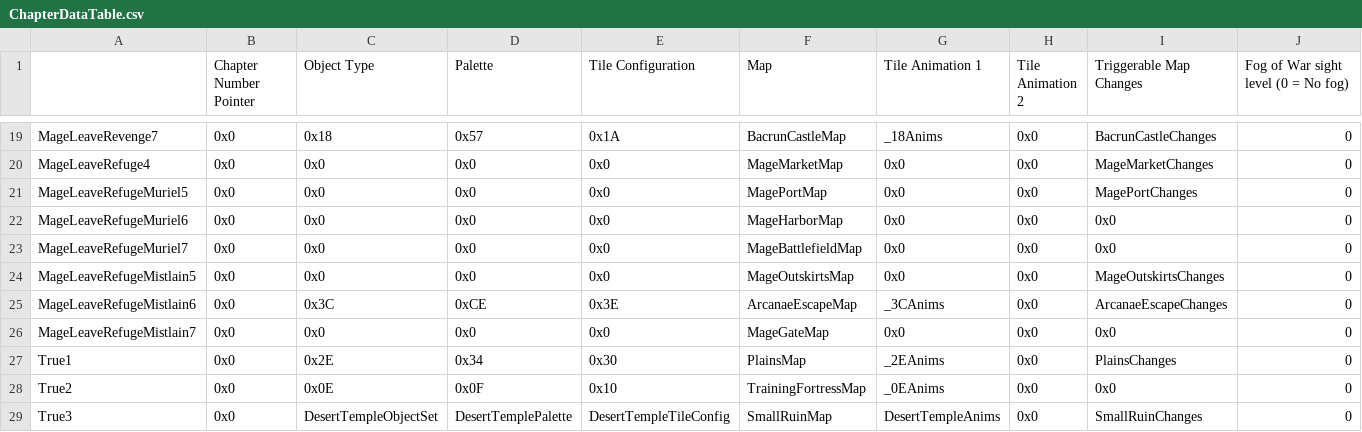
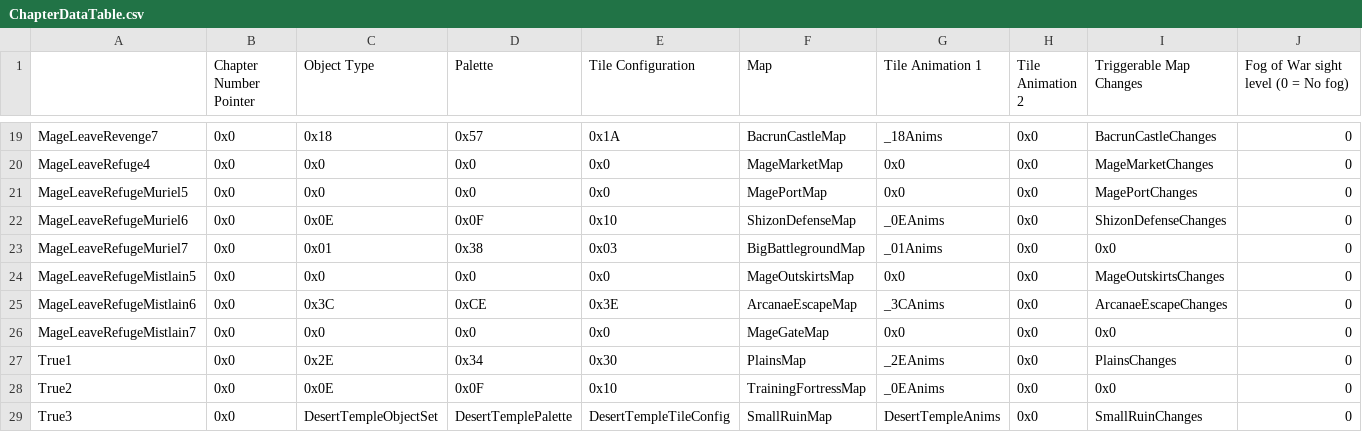
Before and after one commit to ChanceyPantsy/Legends-of-Avenir, a CSV file: CSV/Tables/ChapterData/ChapterDataTable.csv, drawn as a sheet; only a part is shown, gaps mark what is left out; the diff names each change by its address in the sheet, - before the commit and + after, or states it on an @@ line.

```diff
--- a/CSV/Tables/ChapterData/ChapterDataTable.csv
+++ b/CSV/Tables/ChapterData/ChapterDataTable.csv
-C22 (Object Type): 0x0
+C22 (Object Type): 0x0E
-D22 (Palette): 0x0
+D22 (Palette): 0x0F
-E22 (Tile Configuration): 0x0
+E22 (Tile Configuration): 0x10
-F22 (Map): MageHarborMap
+F22 (Map): ShizonDefenseMap
-G22 (Tile Animation 1): 0x0
+G22 (Tile Animation 1): _0EAnims
-I22 (Triggerable Map Changes): 0x0
+I22 (Triggerable Map Changes): ShizonDefenseChanges
-C23 (Object Type): 0x0
+C23 (Object Type): 0x01
-D23 (Palette): 0x0
+D23 (Palette): 0x38
-E23 (Tile Configuration): 0x0
+E23 (Tile Configuration): 0x03
-F23 (Map): MageBattlefieldMap
+F23 (Map): BigBattlegroundMap
-G23 (Tile Animation 1): 0x0
+G23 (Tile Animation 1): _01Anims
```
Also changed, not shown: 15 other files.
